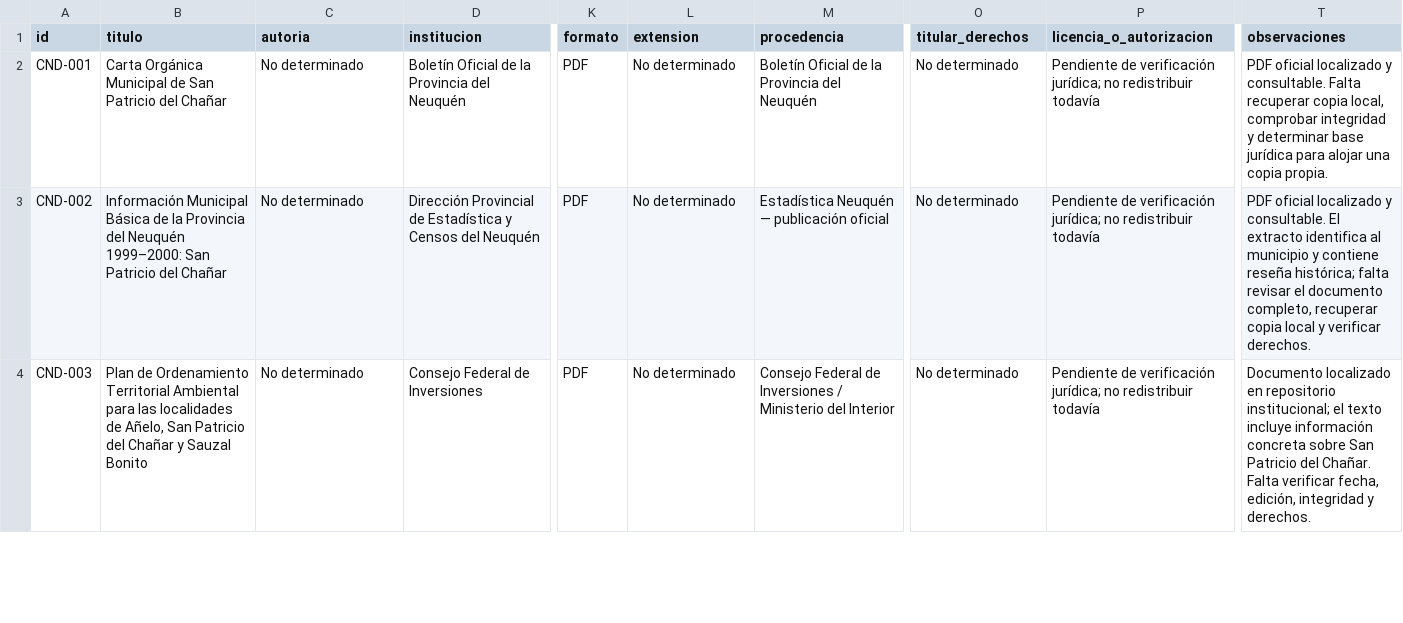
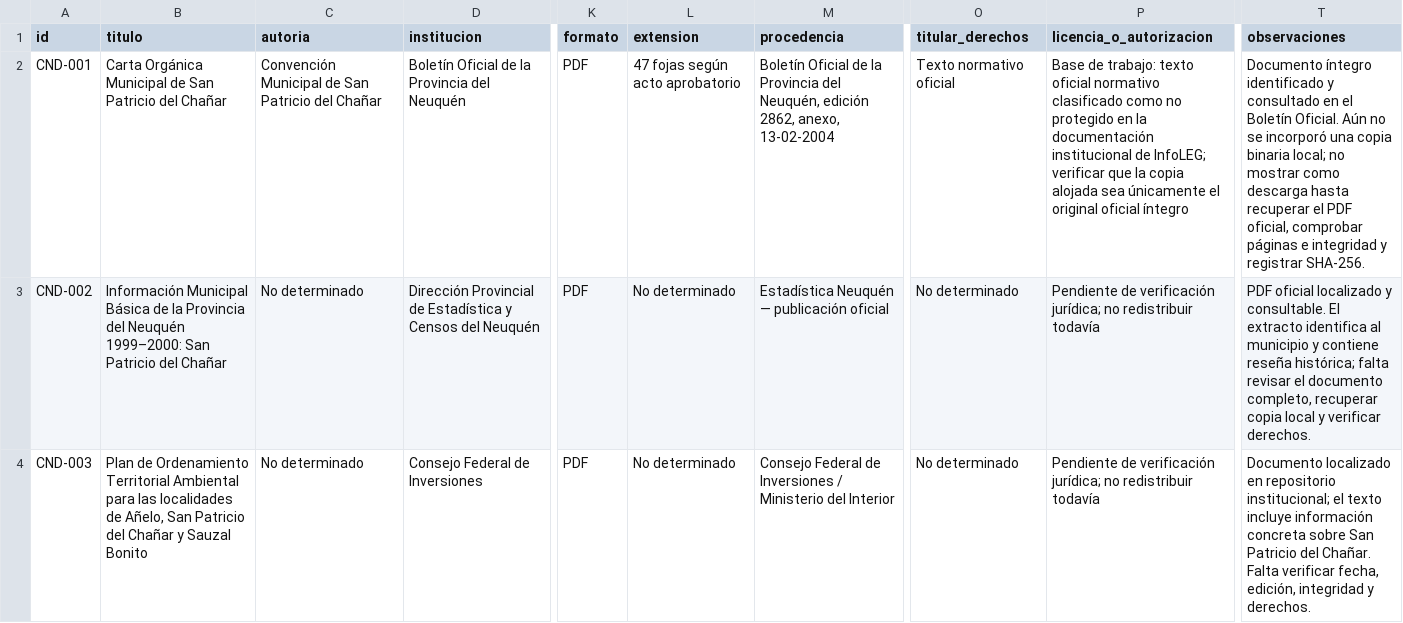
Before and after one commit to eliasmartinezcultural-glitch/LIBRITO, a CSV file: INVENTARIO-MAESTRO.csv, drawn as a sheet; only a part is shown, gaps mark what is left out; the diff names each change by its address in the sheet, - before the commit and + after, or states it on an @@ line.

Commit message:
Precisar estado documental y fuente de Carta Orgánica 2004

```diff
--- a/INVENTARIO-MAESTRO.csv
+++ b/INVENTARIO-MAESTRO.csv
-C2 (autoria): No determinado
+C2 (autoria): Convención Municipal de San Patricio del Chañar
-L2 (extension): No determinado
+L2 (extension): 47 fojas según acto aprobatorio
-M2 (procedencia): …Provincia del Neuquén
+M2 (procedencia): …Provincia del Neuquén, edición 2862, anexo, 13-02-2004
-O2 (titular_derechos): No determinado
+O2 (titular_derechos): Texto normativo oficial
-P2 (licencia_o_autorizacion): Pendiente de verificación jurídica; no redistribuir todavía
+P2 (licencia_o_autorizacion): Base de trabajo: texto oficial normativo clasificado como no protegido en la documentación institucional de InfoLEG; verificar que la copia alojada sea únicamente el original oficial íntegro
-T2 (observaciones): PDF oficial localizado y consultable. Falta recuperar copia local, comprobar integridad y determinar base jurídica para alojar una copia propia.
+T2 (observaciones): Documento íntegro identificado y consultado en el Boletín Oficial. Aún no se incorporó una copia binaria local; no mostrar como descarga hasta recuperar el PDF oficial, comprobar páginas e integridad y registrar SHA-256.
```
